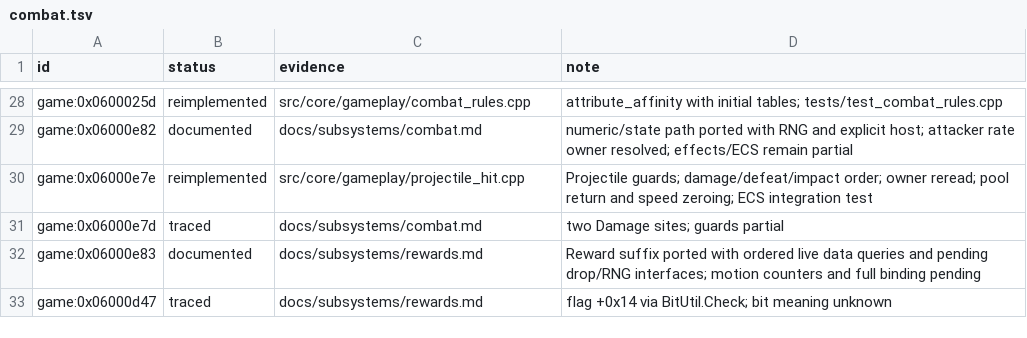
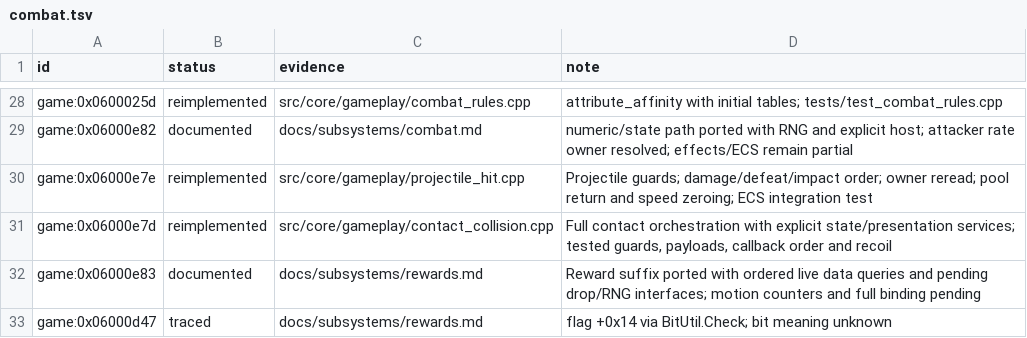
Before and after one commit to Tim-campy/magicians-saga-port, a TSV file: re/status/combat.tsv, drawn as a sheet; only a part is shown, gaps mark what is left out.

Commit message:
port(combat): preserve contact damage and recoil ordering

```diff
--- a/re/status/combat.tsv
+++ b/re/status/combat.tsv
@@ -30,3 +30,3 @@ game:0x06000e82	documented	docs/subsystems/combat.md	numeric/state path ported w
 game:0x06000e7e	reimplemented	src/core/gameplay/projectile_hit.cpp	Projectile guards; damage/defeat/impact order; owner reread; pool return and speed zeroing; ECS integration test
-game:0x06000e7d	traced	docs/subsystems/combat.md	two Damage sites; guards partial
+game:0x06000e7d	reimplemented	src/core/gameplay/contact_collision.cpp	Full contact orchestration with explicit state/presentation services; tested guards, payloads, callback order and recoil
 game:0x06000e83	documented	docs/subsystems/rewards.md	Reward suffix ported with ordered live data queries and pending drop/RNG interfaces; motion counters and full binding pending
```
Also changed, not shown: re/functions.csv, 10 other files.
